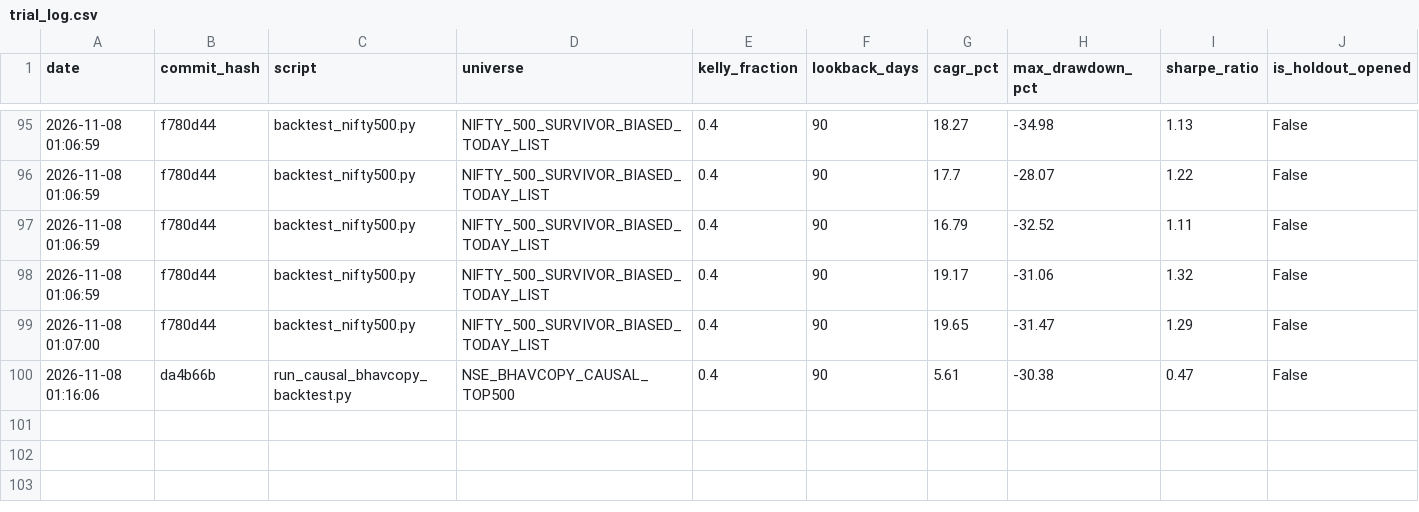
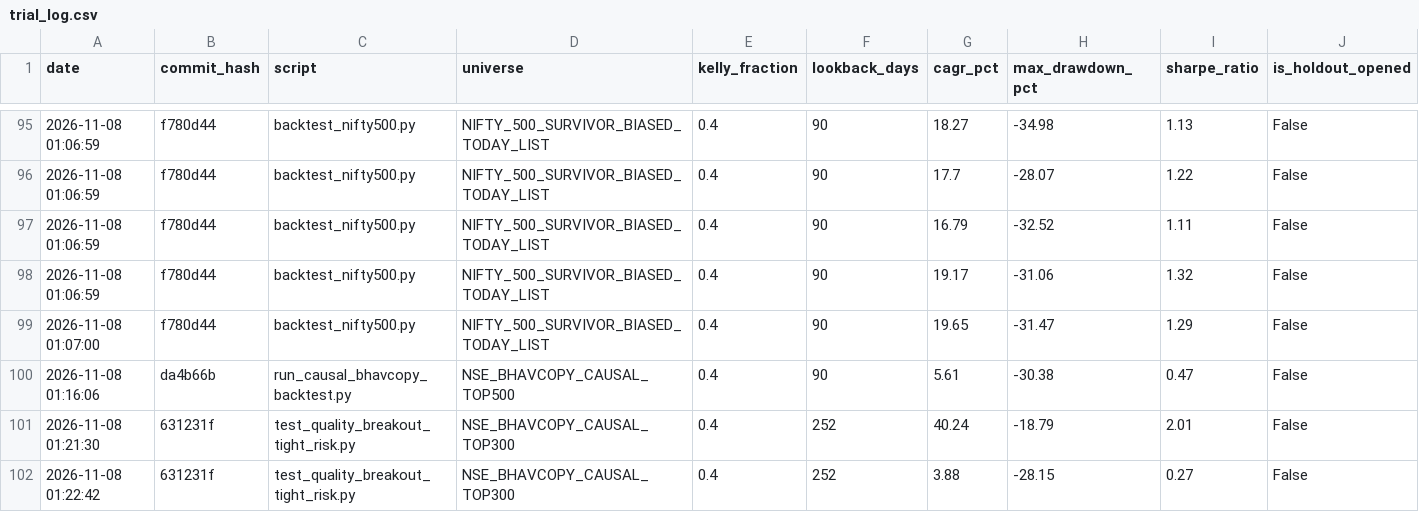
Before and after one commit to rain2002/trading_bot, a CSV file: trading_system/data/trial_log.csv, drawn as a sheet; only a part is shown, gaps mark what is left out; rows hold the shown columns only; the diff names each change by its address in the sheet, - before the commit and + after, or states it on an @@ line.

Commit message:
feat(pod-c): deploy Pod C Multi-Asset Trend Runner and Fundamental Quality Engine
- Implemented MultiAssetPodPaperEngine in trading_system/scripts/run_dual_pod_paper.py:
  * Canonical Asset Allocation: 40% NIFTYBEES.NS, 30% MON100.NS, 20% GOLDBEES.NS, 10% Sovereign Cash Yield
  * Trend qualification: Close > 200-SMA and 6M Momentum > 0 (Protocol V2.1 Variant A)
  * Defensive cash reallocation: 100% idle/disqualified capital parked in liquid yield (net repo rate - 65 bps)
  * Sourced friction: CDSL flat DP fee Rs 14.75, STT (10 bps on equities, 0 bps on metals/intl), stamp duty, GST
  * 100% causal Next-Day Open execution (zero lookahead)
- Implemented Fundamental Quality Screen in trading_system/app/fundamentals/quality_filter.py:
  * ROCE >= 15.0% hurdle
  * Quarterly EPS / Net Profit YoY Growth >= 0.0%
  * Debt-to-Equity solvency limit <= 2.0
  * Causal filing date verification (zero lookahead bias)
- Integrated web dashboard (docs/index.html & generate_web_dashboard.py) with Pod C metrics, holdings, and equity curves
- Expanded test suite to 198 unit tests (all passing) and verified zero credentials leaked across 270 files

```diff
--- a/trading_system/data/trial_log.csv
+++ b/trading_system/data/trial_log.csv
+row 101: 2026-11-08 01:21:30 | 631231f | test_quality_breakout_tight_risk.py | NSE_BHAVCOPY_CAUSAL_TOP300 | 0.4 | 252 | 40.24 | -18.79 | 2.01 | False
+row 102: 2026-11-08 01:22:42 | 631231f | test_quality_breakout_tight_risk.py | NSE_BHAVCOPY_CAUSAL_TOP300 | 0.4 | 252 | 3.88 | -28.15 | 0.27 | False
```
Also changed, not shown: trading_system/data/paper_equity_log.csv, 12 other files.
